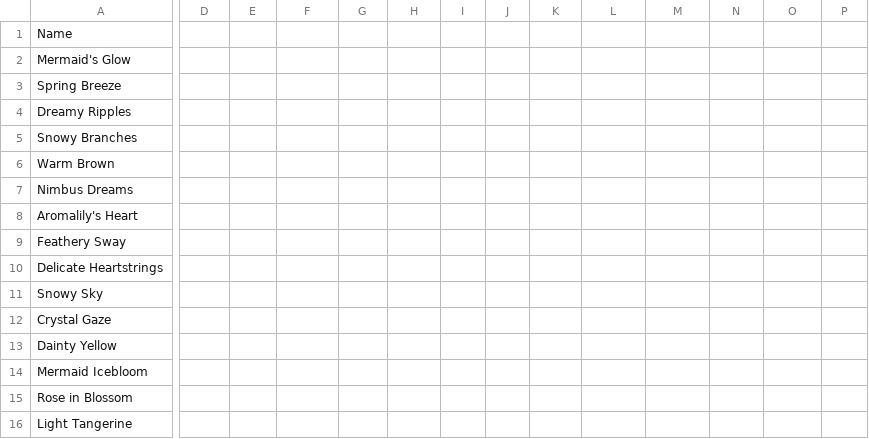
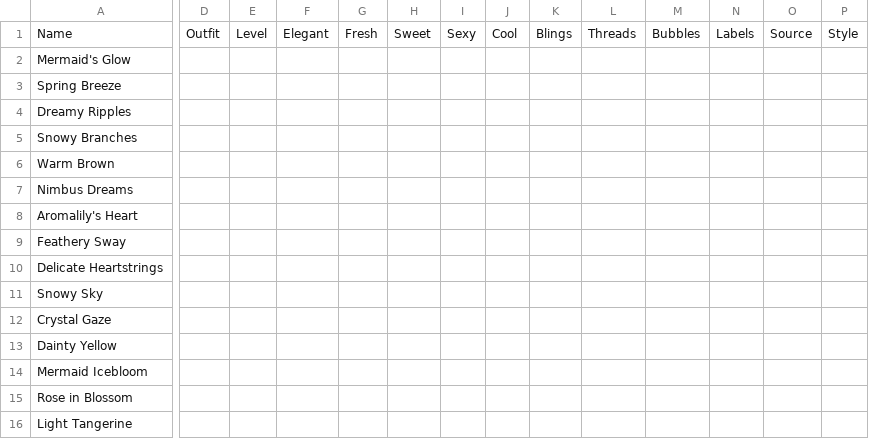
Before and after one commit to Neptunya/infinity-nikki-library, a CSV file: python/csv/makeup.csv, drawn as a sheet; only a part is shown, gaps mark what is left out; the diff names each change by its address in the sheet, - before the commit and + after, or states it on an @@ line.

```diff
--- a/python/csv/makeup.csv
+++ b/python/csv/makeup.csv
-D1: (empty)
+D1: Outfit
-E1: (empty)
+E1: Level
-F1: (empty)
+F1: Elegant
-G1: (empty)
+G1: Fresh
-H1: (empty)
+H1: Sweet
-I1: (empty)
+I1: Sexy
-J1: (empty)
+J1: Cool
-K1: (empty)
+K1: Blings
-L1: (empty)
+L1: Threads
-M1: (empty)
+M1: Bubbles
-N1: (empty)
+N1: Labels
-O1: (empty)
+O1: Source
-P1: (empty)
+P1: Style
```
Also changed, not shown: 10 other files.
